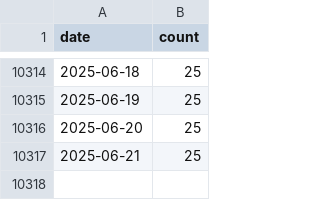
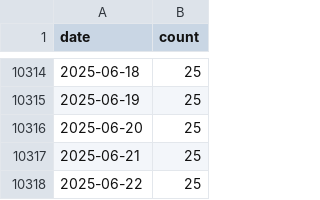
Before and after one commit to jlokos/datamule-indicators, a CSV file: data/filer_names/listed_filer_dotcom_names_daily.csv, drawn as a sheet; only a part is shown, gaps mark what is left out.

```diff
--- a/data/filer_names/listed_filer_dotcom_names_daily.csv
+++ b/data/filer_names/listed_filer_dotcom_names_daily.csv
@@ -10317 +10317,2 @@ date,count
 2025-06-21,25
+2025-06-22,25
```
Also changed, not shown: data/filer_names/unlisted_filer_dotcom_names_daily.csv.
